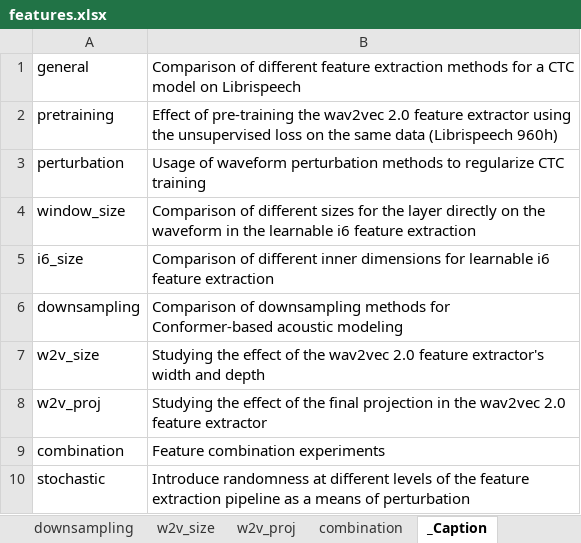
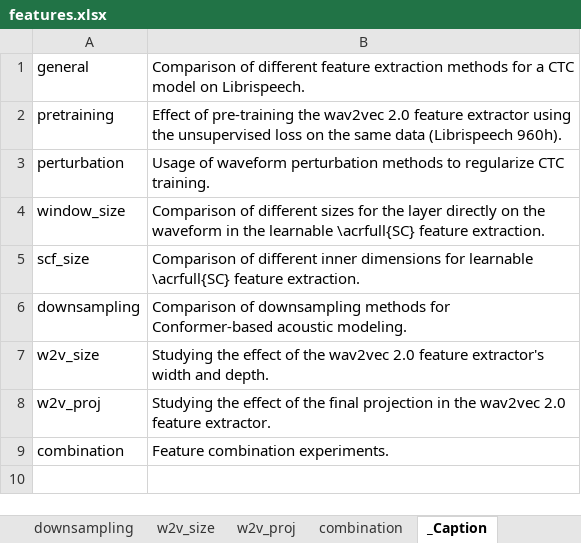
Before and after one commit to vieting/2023_interspeech_features, an Excel workbook: tables/features.xlsx, sheet _Caption, drawn as a sheet; values as stored, in another font and other column widths than the file's, no borders; removed rows and columns are numbered as before the commit, all else as after; the diff names each change by its address in the sheet, - before the commit and + after, or states it on an @@ line.

```diff
--- a/tables/features.xlsx (sheet _Caption)
+++ b/tables/features.xlsx (sheet _Caption)
-B1: …model on Librispeech
+B1: …model on Librispeech.
-B2: …data (Librispeech 960h)
+B2: …data (Librispeech 960h).
-B3: …regularize CTC training
+B3: …regularize CTC training.
-B4: …the learnable i6 feature extraction
+B4: …the learnable \acrfull{SC} feature extraction.
-row 5: i6_size | Comparison of different inner dimensions for learnable i6 feature extraction
+row 5: scf_size | Comparison of different inner dimensions for learnable \acrfull{SC} feature extraction.
-B6: …Conformer-based acoustic modeling
+B6: …Conformer-based acoustic modeling.
-B7: …width and depth
+B7: …width and depth.
-B8: …2.0 feature extractor
+B8: …2.0 feature extractor.
-B9: Feature combination experiments
+B9: Feature combination experiments.
-row 10: stochastic | Introduce randomness at different levels of the feature extraction pipeline as a means of perturbation
```
Also changed, not shown: sheet perturbation, sheet w2v_size, sheet combination, sheet downsampling, sheet scf_size, sheet general, other sheet tabs, 8 other files.
